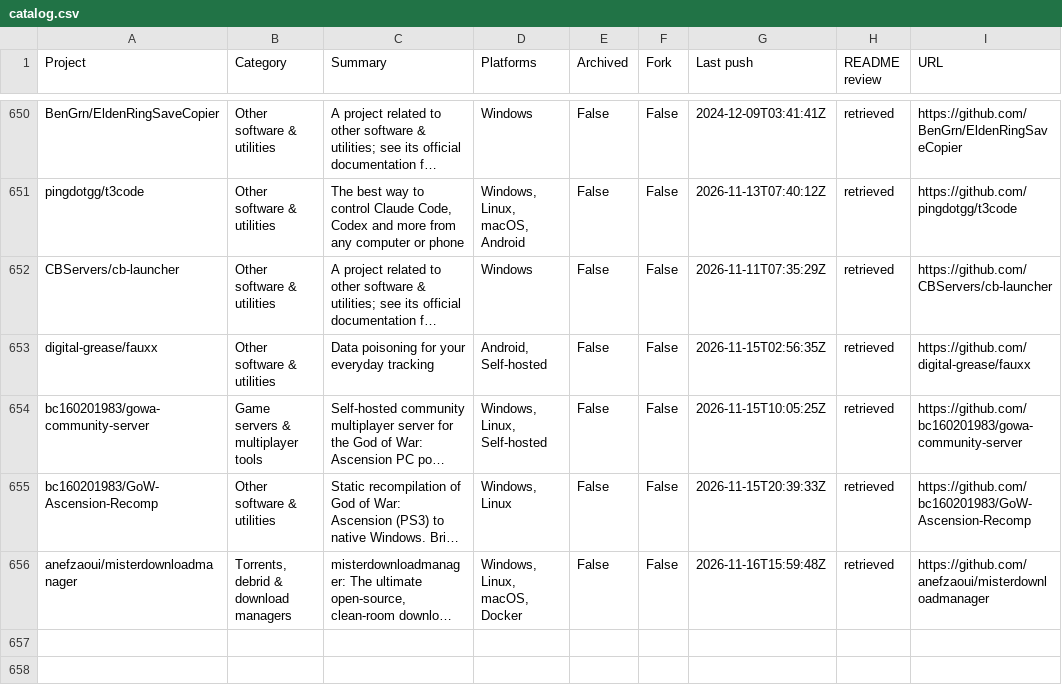
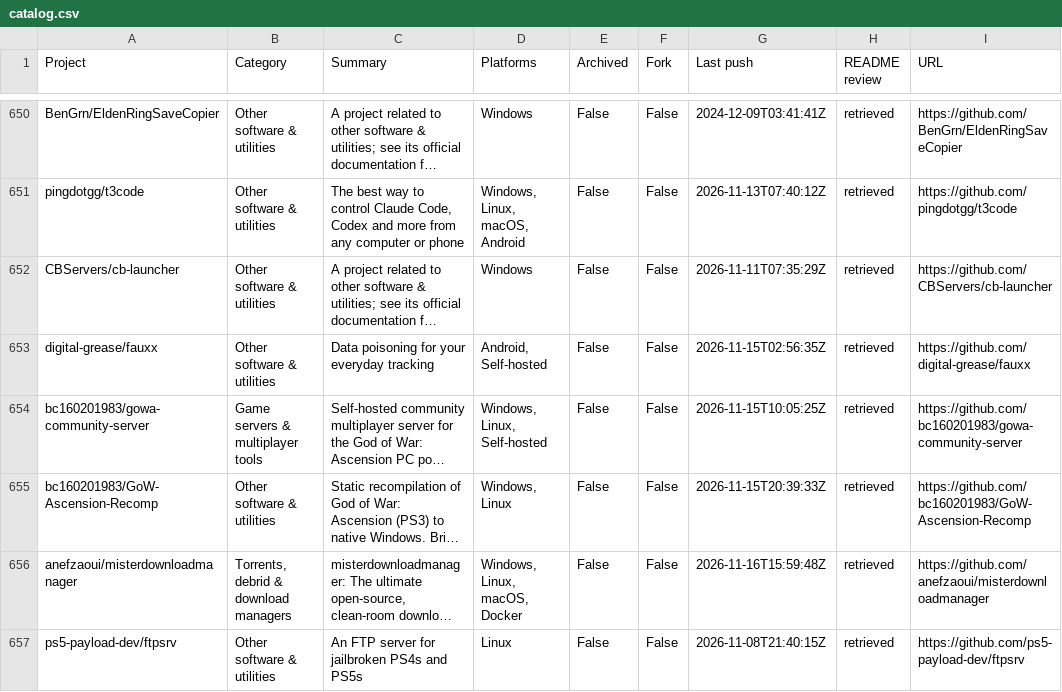
Before and after one commit to chunma-san/awesome-toolbox, a CSV file: catalog.csv, drawn as a sheet; only a part is shown, gaps mark what is left out; long unchanged cells end in …; the diff names each change by its address in the sheet, - before the commit and + after, or states it on an @@ line.

Commit message:
Synchronize generated public project data

```diff
--- a/catalog.csv
+++ b/catalog.csv
+row 657: ps5-payload-dev/ftpsrv | Other software & utilities | An FTP server for jailbroken PS4s and PS5s | Linux | False | False | 2026-11-08T21:40:15Z | retrieved | https://github.com/ps5-payload-dev/ftpsrv
```
Also changed, not shown: 3 other files.
